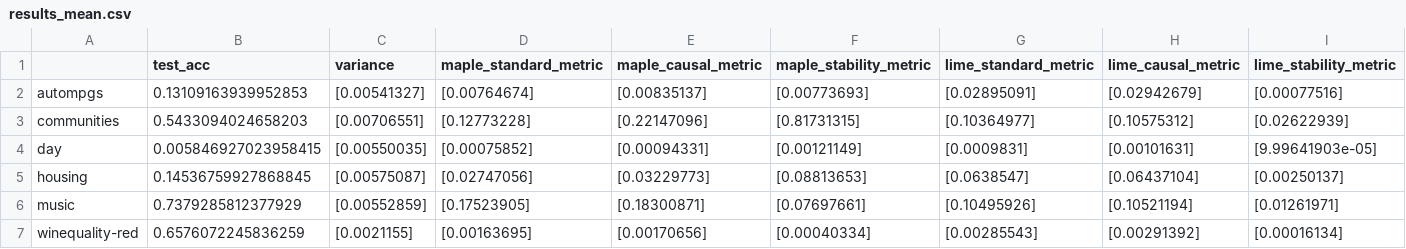
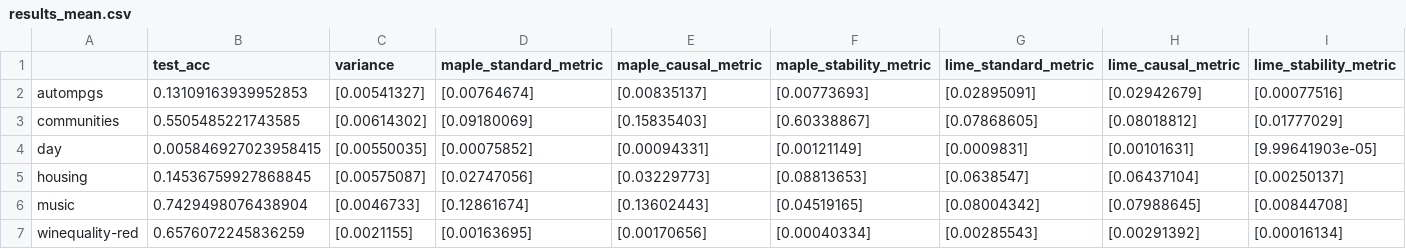
Before and after one commit to GDPlumb/ExpO, a CSV file: UCI-LF1D/results_mean.csv, drawn as a sheet.

```diff
--- a/UCI-LF1D/results_mean.csv
+++ b/UCI-LF1D/results_mean.csv
@@ -2,6 +2,6 @@
 autompgs,0.13109163939952853,[0.00541327],[0.00764674],[0.00835137],[0.00773693],[0.02895091],[0.02942679],[0.00077516]
-communities,0.5433094024658203,[0.00706551],[0.12773228],[0.22147096],[0.81731315],[0.10364977],[0.10575312],[0.02622939]
+communities,0.5505485221743585,[0.00614302],[0.09180069],[0.15835403],[0.60338867],[0.07868605],[0.08018812],[0.01777029]
 day,0.005846927023958415,[0.00550035],[0.00075852],[0.00094331],[0.00121149],[0.0009831],[0.00101631],[9.99641903e-05]
 housing,0.14536759927868845,[0.00575087],[0.02747056],[0.03229773],[0.08813653],[0.0638547],[0.06437104],[0.00250137]
-music,0.7379285812377929,[0.00552859],[0.17523905],[0.18300871],[0.07697661],[0.10495926],[0.10521194],[0.01261971]
+music,0.7429498076438904,[0.0046733],[0.12861674],[0.13602443],[0.04519165],[0.08004342],[0.07988645],[0.00844708]
 winequality-red,0.6576072245836259,[0.0021155],[0.00163695],[0.00170656],[0.00040334],[0.00285543],[0.00291392],[0.00016134]
```
Also changed, not shown: UCI-LF1D/results_sd.csv, UCI-compare/uci.csv, 5 other files.
